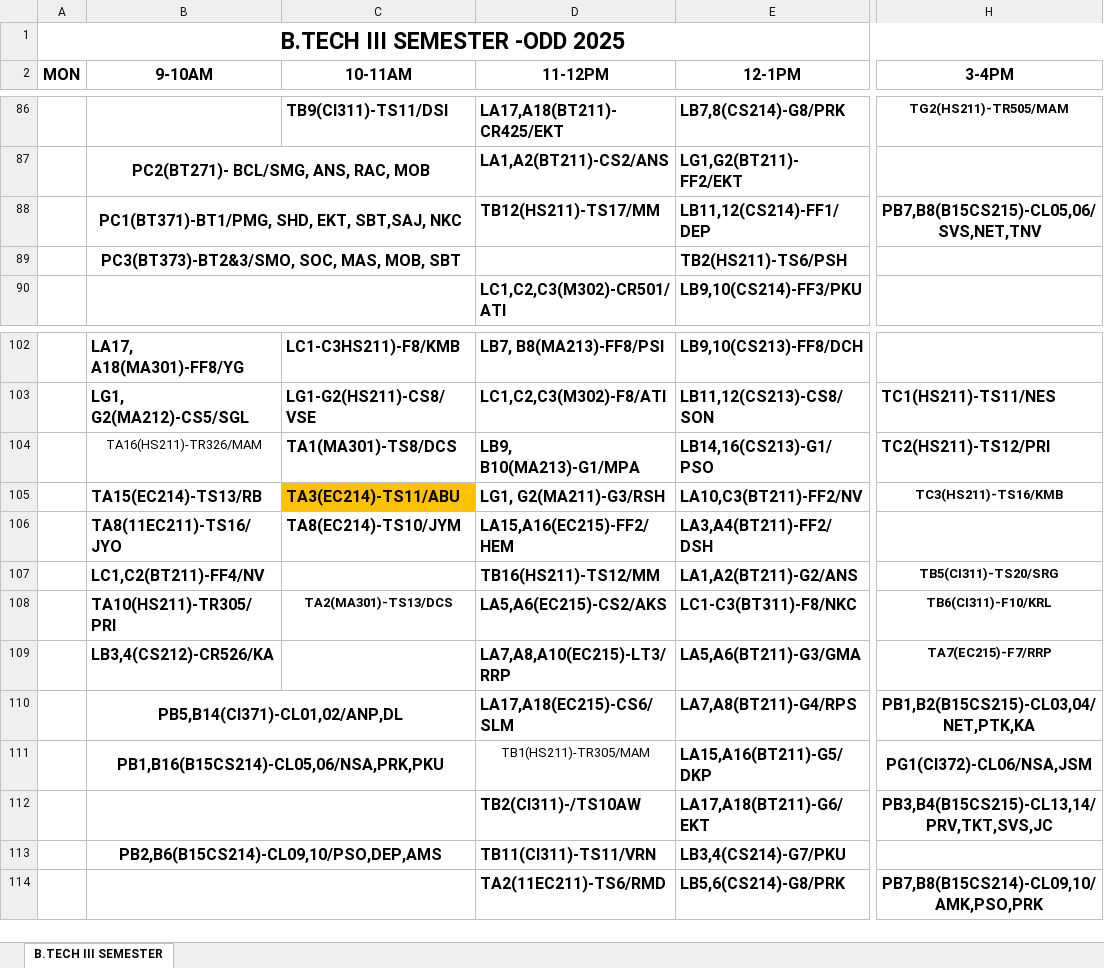
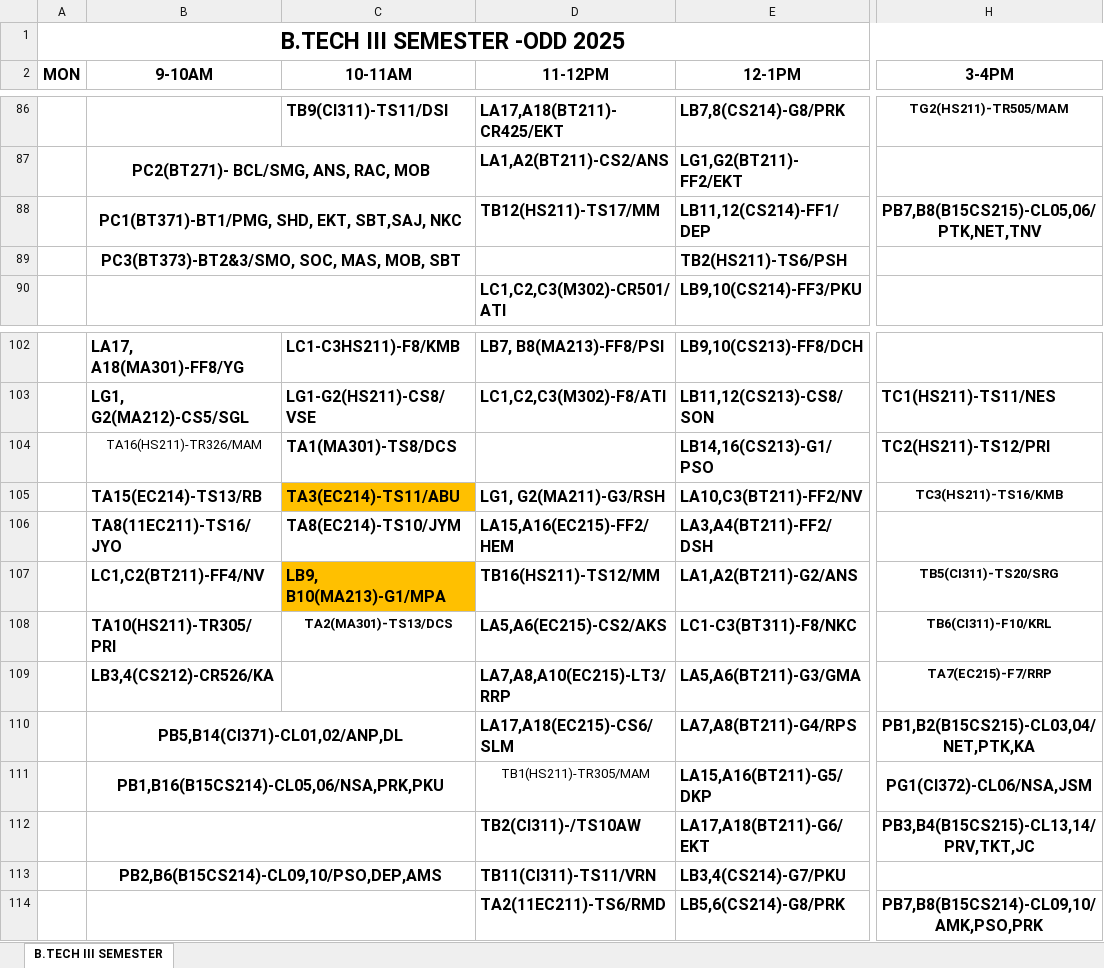
Before and after one commit to codelif/jiit-planner-cdn, an Excel workbook: raw/time_tables/B.Tech 62 (btech-62)/3/1.xlsx, sheet B.TECH III SEMESTER, drawn as a sheet; only a part is shown, gaps mark what is left out; values as stored, in another font and other column widths than the file's, no borders; the diff names each change by its address in the sheet, - before the commit and + after, or states it on an @@ line.

```diff
--- a/raw/time_tables/B.Tech 62 (btech-62)/3/1.xlsx (sheet B.TECH III SEMESTER)
+++ b/raw/time_tables/B.Tech 62 (btech-62)/3/1.xlsx (sheet B.TECH III SEMESTER)
-H88 (3-4PM): PB7,B8(B15CS215)-CL05,06/SVS,NET,TNV
+H88 (3-4PM): PB7,B8(B15CS215)-CL05,06/PTK,NET,TNV
-D104 (11-12PM): LB9, B10(MA213)-G1/MPA
+D104 (11-12PM): (empty)
-C107 (10-11AM): (empty)
+C107 (10-11AM): LB9, B10(MA213)-G1/MPA
-C107 fill: none
+C107 fill: #FFC000
-H112 (3-4PM): PB3,B4(B15CS215)-CL13,14/PRV,TKT,SVS,JC
+H112 (3-4PM): PB3,B4(B15CS215)-CL13,14/PRV,TKT,JC
```
Also changed, not shown: raw/time_tables/B.Tech 62 (btech-62)/1/1.xlsx, 1 other file.
